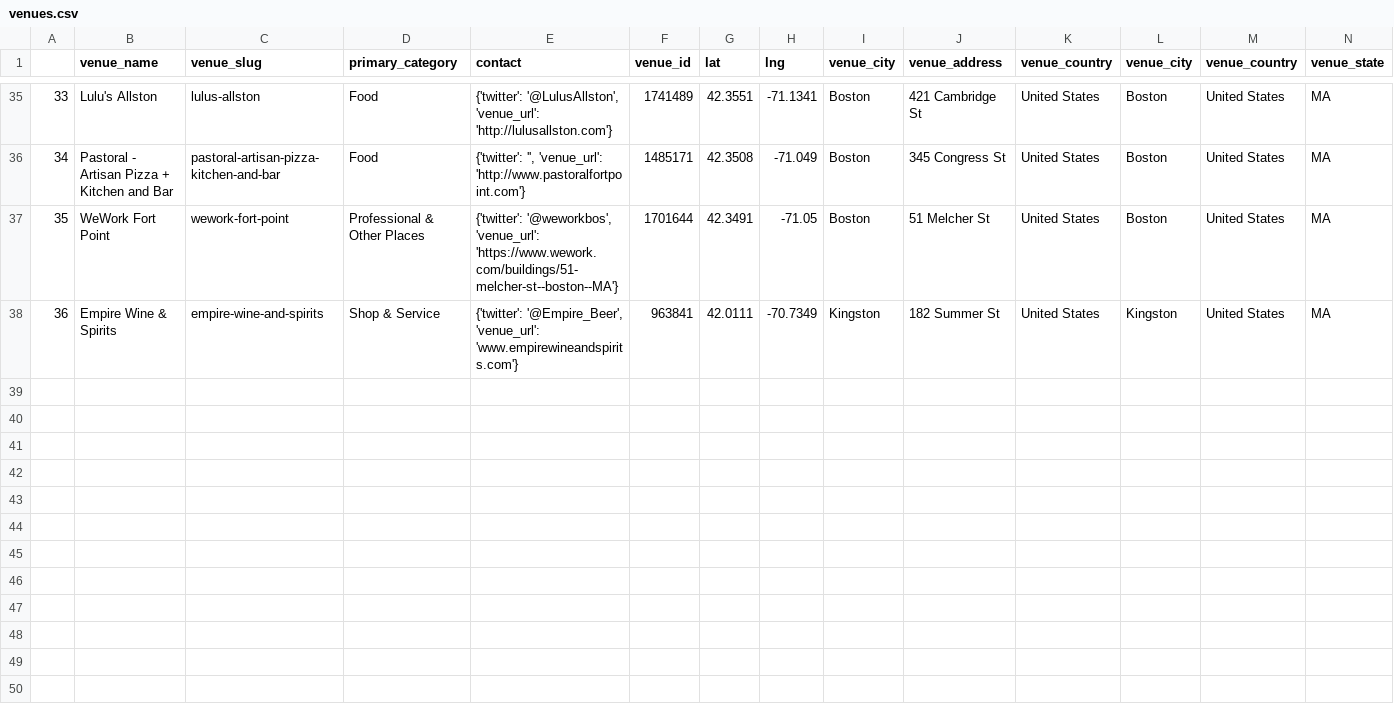
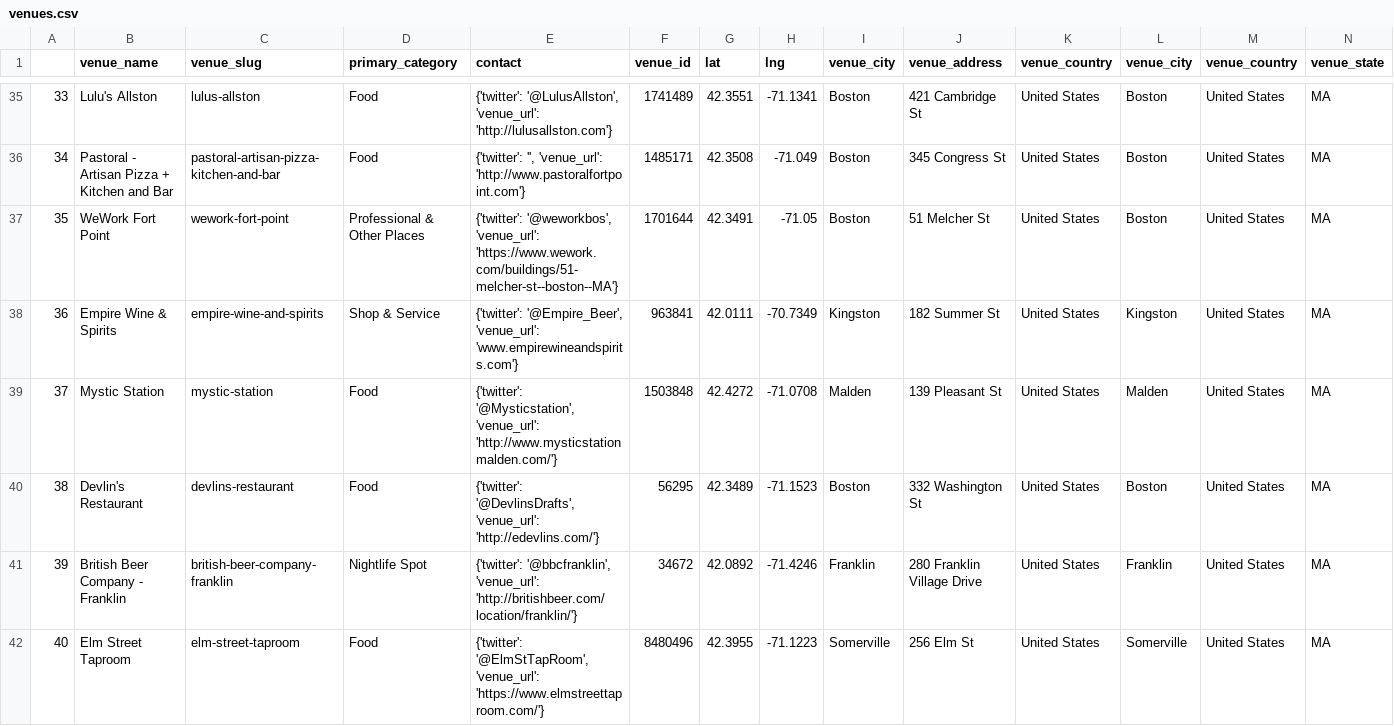
Before and after one commit to fab-rems/fab-beer.github.io, a CSV file: _data/venues.csv, drawn as a sheet; only a part is shown, gaps mark what is left out; rows hold the shown columns only; the diff names each change by its address in the sheet, - before the commit and + after, or states it on an @@ line.

```diff
--- a/_data/venues.csv
+++ b/_data/venues.csv
+row 39: 37 | Mystic Station | mystic-station | Food | {'twitter': '@Mysticstation', 'venue_url': 'http://www.mysticstationmalden.com/'} | 1503848 | 42.4272 | -71.0708 | Malden | 139 Pleasant St | United States | Malden | United States | MA
+row 40: 38 | Devlin's Restaurant | devlins-restaurant | Food | {'twitter': '@DevlinsDrafts', 'venue_url': 'http://edevlins.com/'} | 56295 | 42.3489 | -71.1523 | Boston | 332 Washington St | United States | Boston | United States | MA
+row 41: 39 | British Beer Company - Franklin | british-beer-company-franklin | Nightlife Spot | {'twitter': '@bbcfranklin', 'venue_url': 'http://britishbeer.com/location/franklin/'} | 34672 | 42.0892 | -71.4246 | Franklin | 280 Franklin Village Drive | United States | Franklin | United States | MA
+row 42: 40 | Elm Street Taproom | elm-street-taproom | Food | {'twitter': '@ElmStTapRoom', 'venue_url': 'https://www.elmstreettaproom.com/'} | 8480496 | 42.3955 | -71.1223 | Somerville | 256 Elm St | United States | Somerville | United States | MA
```
Also changed, not shown: 9 other files.
